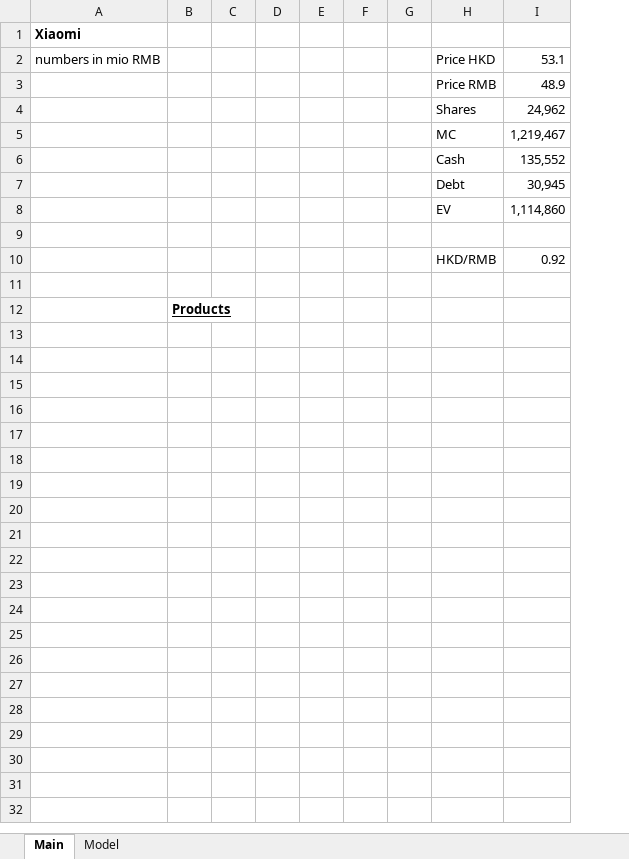
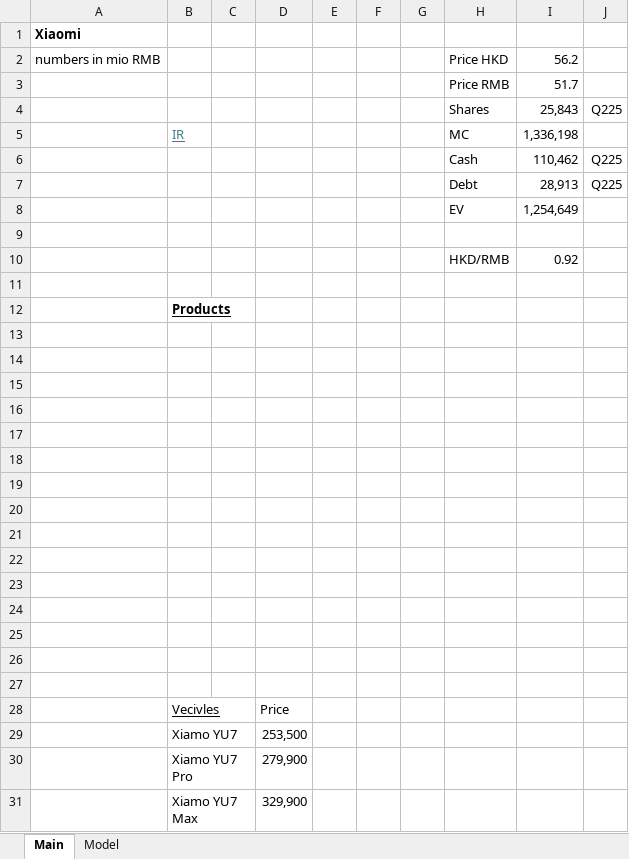
Before and after one commit to oscarsettje/Models, an Excel workbook: 1810.HK.xlsx, sheet Main, drawn as a sheet; values as stored, in another font and other column widths than the file's, no borders; charts and pictures not drawn; removed rows and columns are numbered as before the commit, all else as after; the diff names each change by its address in the sheet, - before the commit and + after, or states it on an @@ line.

```diff
--- a/1810.HK.xlsx (sheet Main)
+++ b/1810.HK.xlsx (sheet Main)
-column D, empty
+column D, empty
-column I, rows 2-10: 53.1 | 48.9 | 24,962 | 1,219,467 | 135,552 | 30,945 | 1,114,860 |  | 0.92
+column I, rows 2-10: 56.2 | 51.7 | 25,843 | 1,336,198 | 110,462 | 28,913 | 1,254,649 |  | 0.92
+column J, rows 4-7: Q225 |  | Q225 | Q225
-B5: (empty)
+B5: IR
+row 13: (empty)
+row 14: (empty)
+row 15: (empty)
+row 16: (empty)
+row 17: (empty)
+row 18: (empty)
+row 19: (empty)
+row 20: (empty)
+row 21: (empty)
+row 22: (empty)
+row 23: (empty)
+row 24: (empty)
+row 25: (empty)
+row 26: (empty)
+row 27: (empty)
+row 28:  | Vecivles |  | Price
+row 29:  | Xiamo YU7 |  | 253,500
+row 30:  | Xiamo YU7 Pro |  | 279,900
+row 31:  | Xiamo YU7 Max |  | 329,900
```
Also changed, not shown: sheet Model, formulas that keep their value, ADBE.xlsx, AVGO.xlsx, 3 other files.
